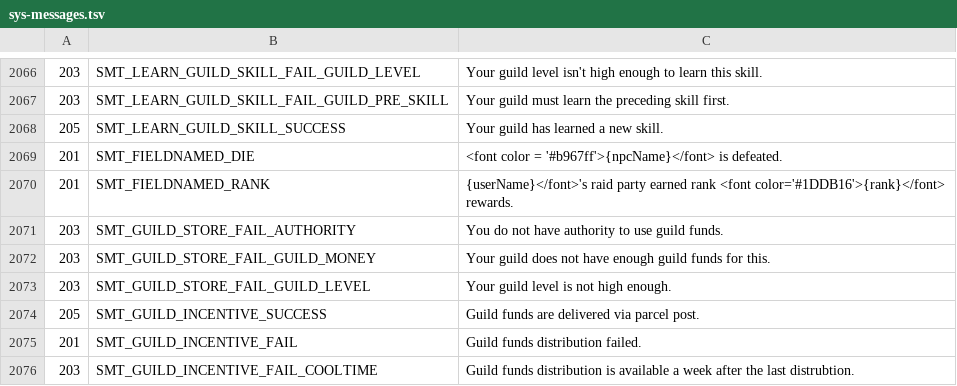
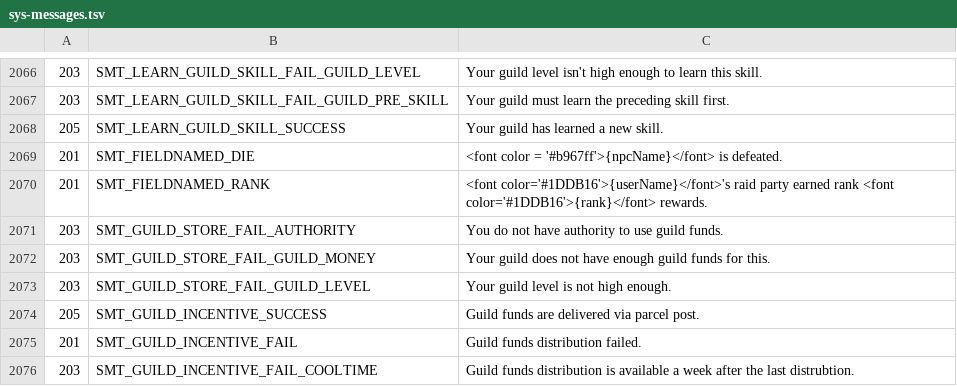
Before and after one commit to foglio1024/tera-custom-cooldowns, a TSV file: TCC.Core/resources/data/sys-messages.tsv, drawn as a sheet; only a part is shown, gaps mark what is left out.

Commit message:
fixed rally rank formatting

```diff
--- a/TCC.Core/resources/data/sys-messages.tsv
+++ b/TCC.Core/resources/data/sys-messages.tsv
@@ -2069,3 +2069,3 @@
 201	SMT_FIELDNAMED_DIE	<font color = '#b967ff'>{npcName}</font> is defeated.
-201	SMT_FIELDNAMED_RANK	{userName}</font>'s raid party earned rank <font color='#1DDB16'>{rank}</font> rewards.
+201	SMT_FIELDNAMED_RANK	<font color='#1DDB16'>{userName}</font>'s raid party earned rank <font color='#1DDB16'>{rank}</font> rewards.
 203	SMT_GUILD_STORE_FAIL_AUTHORITY	You do not have authority to use guild funds.
```
